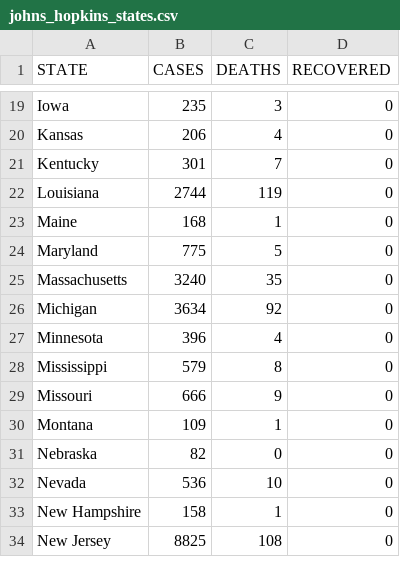
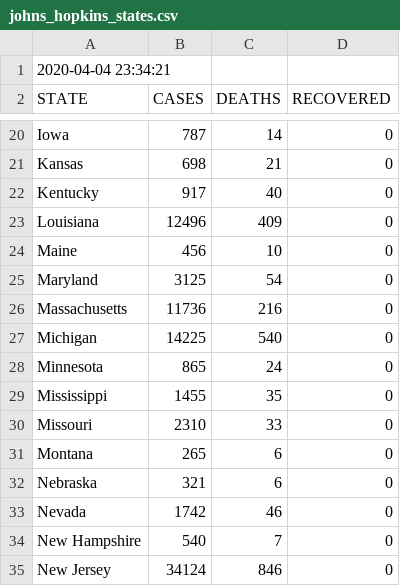
Before and after one commit to idirlab/covid19data, a CSV file: COVID_data_collection/data/johns_hopkins_states.csv, drawn as a sheet; only a part is shown, gaps mark what is left out; addresses are those after the commit; the diff covers the shown part only; the diff names each change by its address in the sheet, - before the commit and + after, or states it on an @@ line.

```diff
--- a/COVID_data_collection/data/johns_hopkins_states.csv
+++ b/COVID_data_collection/data/johns_hopkins_states.csv
+row 1: 2020-04-04 23:34:21
-B20 (CASES): 235
+B20 (CASES): 787
-C20 (DEATHS): 3
+C20 (DEATHS): 14
-B21 (CASES): 206
+B21 (CASES): 698
-C21 (DEATHS): 4
+C21 (DEATHS): 21
-B22 (CASES): 301
+B22 (CASES): 917
-C22 (DEATHS): 7
+C22 (DEATHS): 40
-B23 (CASES): 2744
+B23 (CASES): 12496
-C23 (DEATHS): 119
+C23 (DEATHS): 409
-B24 (CASES): 168
+B24 (CASES): 456
-C24 (DEATHS): 1
+C24 (DEATHS): 10
-B25 (CASES): 775
+B25 (CASES): 3125
-C25 (DEATHS): 5
+C25 (DEATHS): 54
-B26 (CASES): 3240
+B26 (CASES): 11736
-C26 (DEATHS): 35
+C26 (DEATHS): 216
-B27 (CASES): 3634
+B27 (CASES): 14225
-C27 (DEATHS): 92
+C27 (DEATHS): 540
-B28 (CASES): 396
+B28 (CASES): 865
-C28 (DEATHS): 4
+C28 (DEATHS): 24
-B29 (CASES): 579
+B29 (CASES): 1455
-C29 (DEATHS): 8
+C29 (DEATHS): 35
-B30 (CASES): 666
+B30 (CASES): 2310
-C30 (DEATHS): 9
+C30 (DEATHS): 33
-B31 (CASES): 109
+B31 (CASES): 265
-C31 (DEATHS): 1
+C31 (DEATHS): 6
-B32 (CASES): 82
+B32 (CASES): 321
-C32 (DEATHS): 0
+C32 (DEATHS): 6
-B33 (CASES): 536
+B33 (CASES): 1742
-C33 (DEATHS): 10
+C33 (DEATHS): 46
-B34 (CASES): 158
+B34 (CASES): 540
-C34 (DEATHS): 1
+C34 (DEATHS): 7
-B35 (CASES): 8825
+B35 (CASES): 34124
-C35 (DEATHS): 108
+C35 (DEATHS): 846
```
Also changed, not shown: 75 edited cells elsewhere in this file, COVID_data_collection/data/COVIDTrackingProject.csv, COVID_data_collection/data/cdc.csv, 17 other files.
